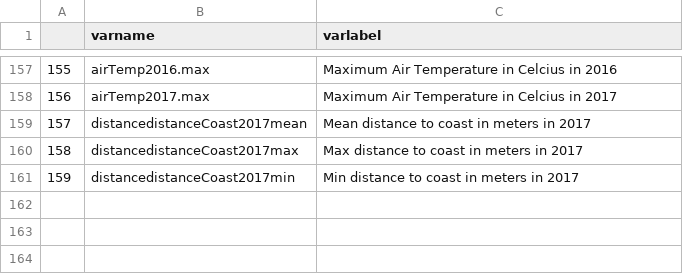
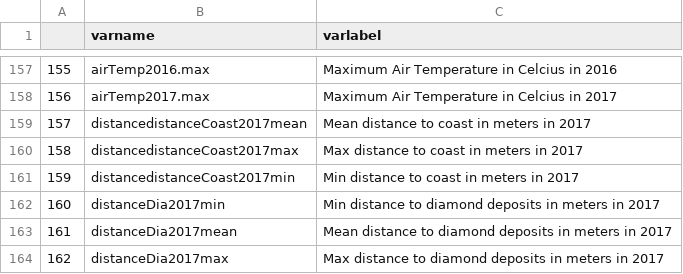
Before and after one commit to quarcs-lab/ds4bolivia, a CSV file: data/Definitions_GeoDS4Bolivia_v20250517.csv, drawn as a sheet; only a part is shown, gaps mark what is left out; the diff names each change by its address in the sheet, - before the commit and + after, or states it on an @@ line.

Commit message:
Merged the mean, max and min values of the Distance to diamond deposits dataset 2017
The variable names and labels were also updated

```diff
--- a/data/Definitions_GeoDS4Bolivia_v20250517.csv
+++ b/data/Definitions_GeoDS4Bolivia_v20250517.csv
+row 162: 160 | distanceDia2017min | Min distance to diamond deposits in meters in 2017
+row 163: 161 | distanceDia2017mean | Mean distance to diamond deposits in meters in 2017
+row 164: 162 | distanceDia2017max | Max distance to diamond deposits in meters in 2017
```
Also changed, not shown: 2 other files.
